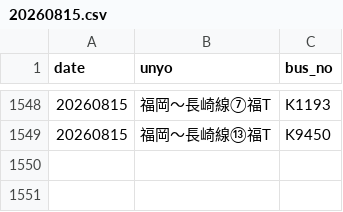
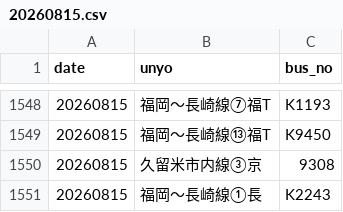
Before and after one commit to sakuraps1134/naviapp, a CSV file: 20260815.csv, drawn as a sheet; only a part is shown, gaps mark what is left out; the diff names each change by its address in the sheet, - before the commit and + after, or states it on an @@ line.

```diff
--- a/20260815.csv
+++ b/20260815.csv
+row 1550: 20260815 | 久留米市内線③京 | 9308
+row 1551: 20260815 | 福岡～長崎線①長 | K2243
```
Also changed, not shown: 1 other file.
